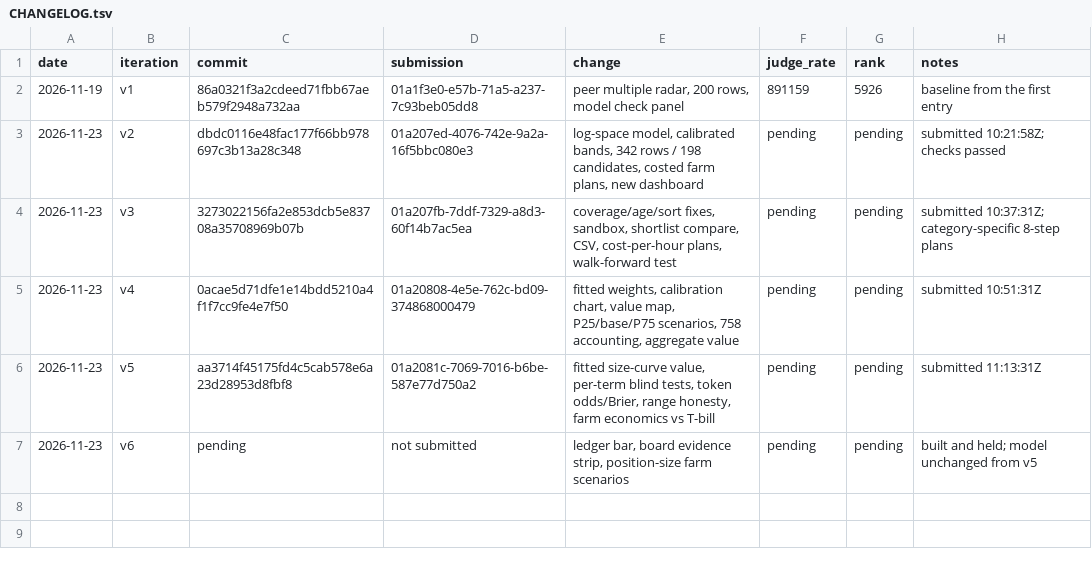
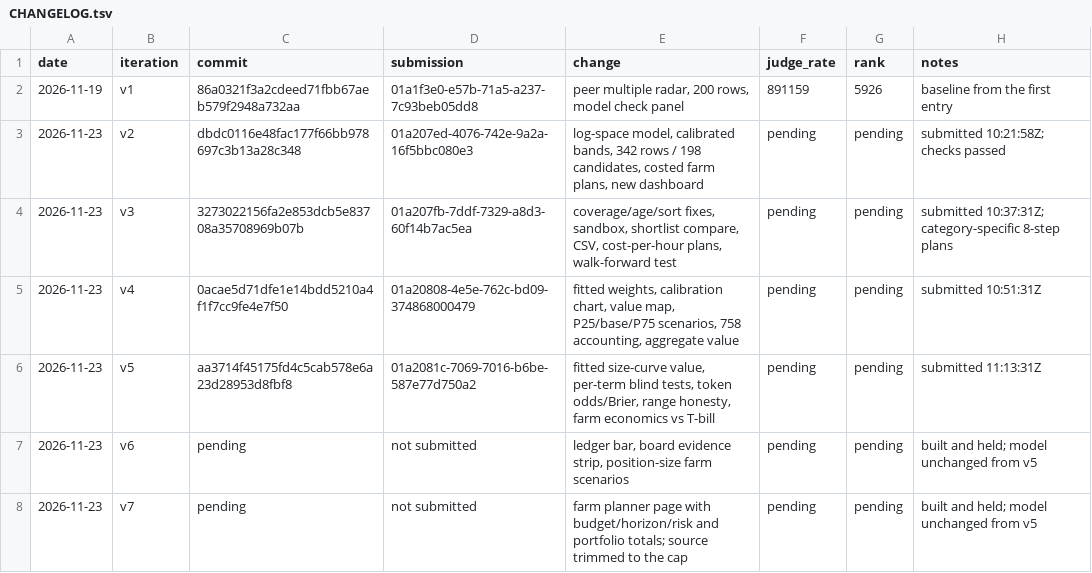
Before and after one commit to trolloks/trolloks-token-radar, a TSV file: CHANGELOG.tsv, drawn as a sheet.

Commit message:
Add a farm planner and fit the dashboard back under the dossier cap
Allocate a budget across the shortlist (or the top six by net per hour),
with horizon and risk controls and portfolio drop/fees/net against a
4% T-bill. Remove the dashboard README and duplicated method tables to
stay inside the 65,536-byte source cap. Model unchanged from v5; held.

```diff
--- a/CHANGELOG.tsv
+++ b/CHANGELOG.tsv
@@ -7 +7,2 @@ date	iteration	commit	submission	change	judge_rate	rank	notes
 2026-11-23	v6	pending	not submitted	ledger bar, board evidence strip, position-size farm scenarios	pending	pending	built and held; model unchanged from v5
+2026-11-23	v7	pending	not submitted	farm planner page with budget/horizon/risk and portfolio totals; source trimmed to the cap	pending	pending	built and held; model unchanged from v5
```
Also changed, not shown: 9 other files.
